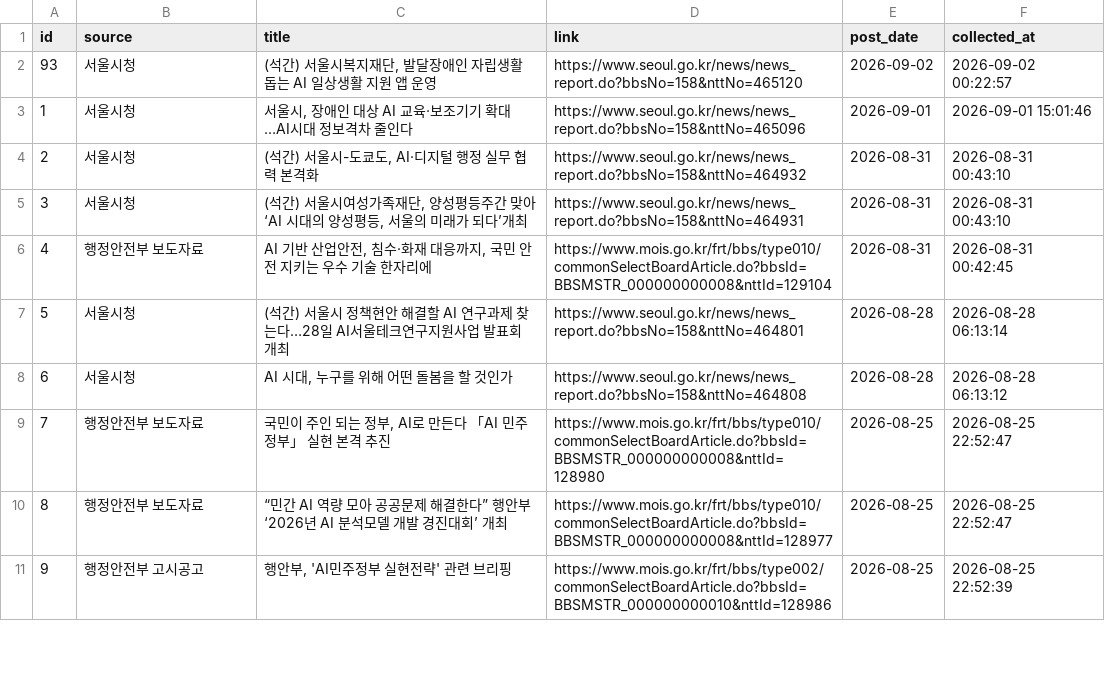
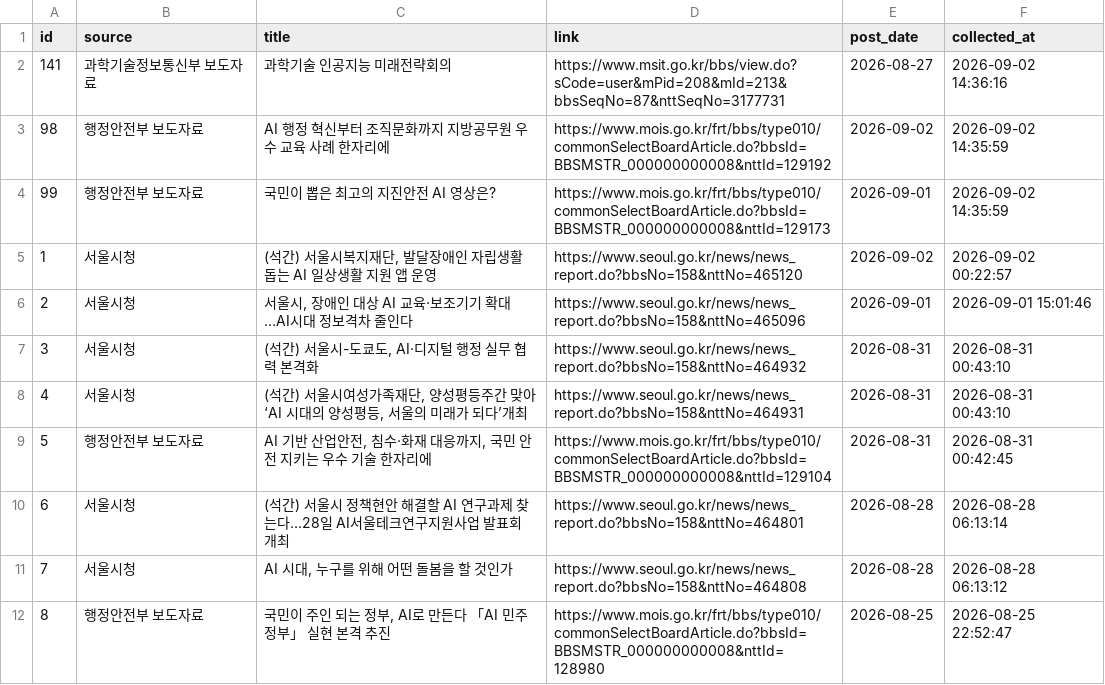
Before and after one commit to dynamicalequilibrium-source/monitor2, a CSV file: data/support_projects.csv, drawn as a sheet; only a part is shown; the shorter side is filled out with more unchanged rows; addresses are those after the commit; the diff names each change by its address in the sheet, - before the commit and + after, or states it on an @@ line.

```diff
--- a/data/support_projects.csv
+++ b/data/support_projects.csv
+row 2: 141 | 과학기술정보통신부 보도자료 | 과학기술 인공지능 미래전략회의 | https://www.msit.go.kr/bbs/view.do?sCode=user&mPid=208&mId=213&bbsSeqNo=87&nttSeqNo=3177731 | 2026-08-27 | 2026-09-02 14:36:16
+row 3: 98 | 행정안전부 보도자료 | AI 행정 혁신부터 조직문화까지 지방공무원 우수 교육 사례 한자리에 | https://www.mois.go.kr/frt/bbs/type010/commonSelectBoardArticle.do?bbsId=BBSMSTR_000000000008&nttId=129192 | 2026-09-02 | 2026-09-02 14:35:59
+row 4: 99 | 행정안전부 보도자료 | 국민이 뽑은 최고의 지진안전 AI 영상은? | https://www.mois.go.kr/frt/bbs/type010/commonSelectBoardArticle.do?bbsId=BBSMSTR_000000000008&nttId=129173 | 2026-09-01 | 2026-09-02 14:35:59
@@ column A (id) renumbered from row 5 down @@
```
